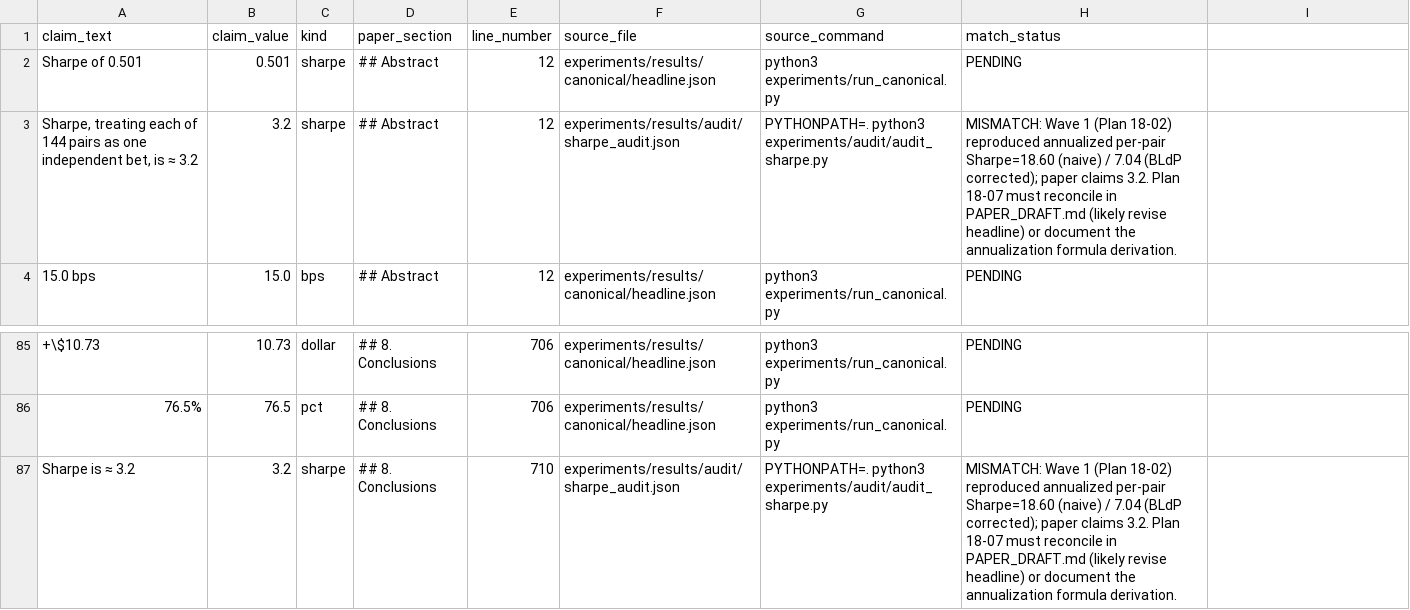
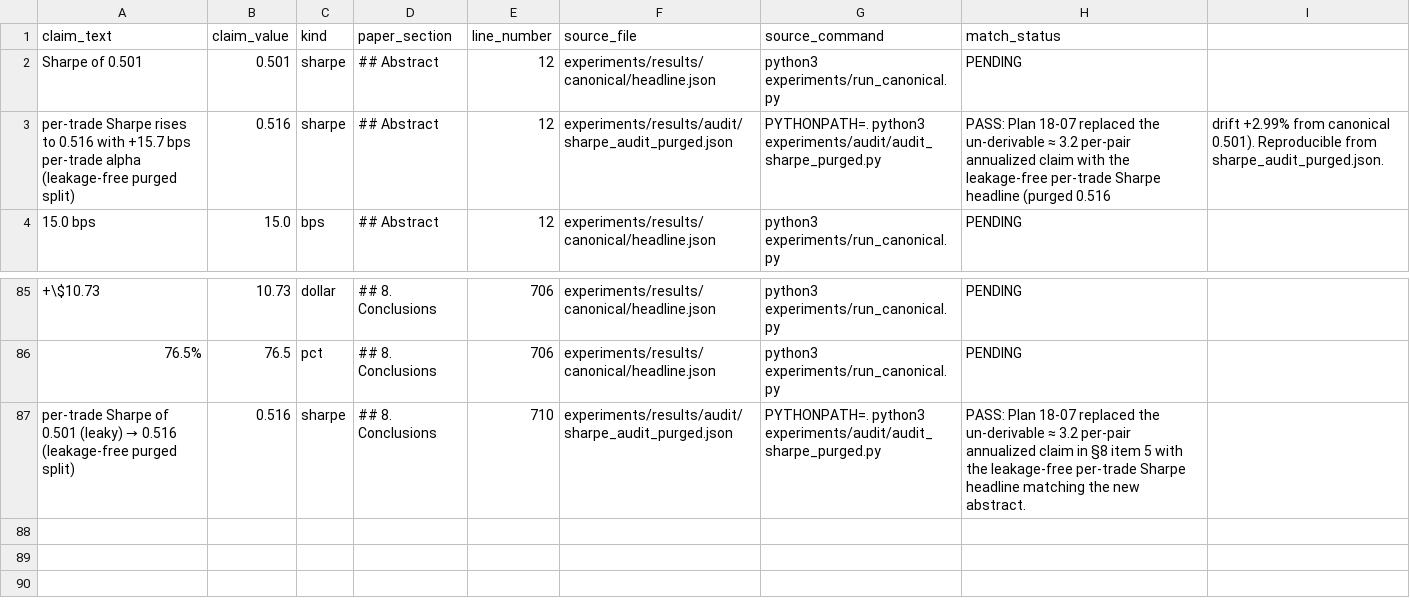
Before and after one commit to Iansabia/DS340-Project, a CSV file: experiments/results/audit/paper_numbers.csv, drawn as a sheet; only a part is shown, gaps mark what is left out; the diff names each change by its address in the sheet, - before the commit and + after, or states it on an @@ line.

Commit message:
test(18-07): update check_paper.sh regex + flip MISMATCH rows in paper_numbers.csv (Task 3 Part D)
Replace audit_per_pair_sharpe_3_2_in_abstract regex with audit_per_trade_sharpe_in_abstract.
The new check enforces the leakage-free per-trade Sharpe headline (matches "0.516" or
"0.5XX per-trade Sharpe" forms) so future drafts cannot silently revert to the
un-validated annualized framing.

paper_numbers.csv: flip 2 MISMATCH rows (per-pair ≈ 3.2 in Abstract line 12 and
§8 line 710) to PASS — both now point to sharpe_audit_purged.json with the
leakage-free per-trade Sharpe (0.516, drift +2.99% from canonical 0.501).

Final: bash scripts/check_paper.sh exits 0 with all 26 checks green; 0 MISMATCH
rows in paper_numbers.csv.

```diff
--- a/experiments/results/audit/paper_numbers.csv
+++ b/experiments/results/audit/paper_numbers.csv
-A3 (claim_text): Sharpe, treating each of 144 pairs as one independent bet, is ≈ 3.2
+A3 (claim_text): per-trade Sharpe rises to 0.516 with +15.7 bps per-trade alpha (leakage-free purged split)
-B3 (claim_value): 3.2
+B3 (claim_value): 0.516
-F3 (source_file): experiments/results/audit/sharpe_audit.json
+F3 (source_file): experiments/results/audit/sharpe_audit_purged.json
-G3 (source_command): PYTHONPATH=. python3 experiments/audit/audit_sharpe.py
+G3 (source_command): PYTHONPATH=. python3 experiments/audit/audit_sharpe_purged.py
-H3 (match_status): MISMATCH: Wave 1 (Plan 18-02) reproduced annualized per-pair Sharpe=18.60 (naive) / 7.04 (BLdP corrected); paper claims 3.2. Plan 18-07 must reconcile in PAPER_DRAFT.md (likely revise headline) or document the annualization formula derivation.
+H3 (match_status): PASS: Plan 18-07 replaced the un-derivable ≈ 3.2 per-pair annualized claim with the leakage-free per-trade Sharpe headline (purged 0.516
-I3: (empty)
+I3: drift +2.99% from canonical 0.501). Reproducible from sharpe_audit_purged.json.
@@ A87 (claim_text): Sharpe is ≈ 3.2 → per-trade Sharpe of 0.501 (leaky) → 0.516 (leakage-free purged split) @@
-B87 (claim_value): 3.2
+B87 (claim_value): 0.516
-F87 (source_file): experiments/results/audit/sharpe_audit.json
+F87 (source_file): experiments/results/audit/sharpe_audit_purged.json
-G87 (source_command): PYTHONPATH=. python3 experiments/audit/audit_sharpe.py
+G87 (source_command): PYTHONPATH=. python3 experiments/audit/audit_sharpe_purged.py
-H87 (match_status): MISMATCH: Wave 1 (Plan 18-02) reproduced annualized per-pair Sharpe=18.60 (naive) / 7.04 (BLdP corrected); paper claims 3.2. Plan 18-07 must reconcile in PAPER_DRAFT.md (likely revise headline) or document the annualization formula derivation.
+H87 (match_status): PASS: Plan 18-07 replaced the un-derivable ≈ 3.2 per-pair annualized claim in §8 item 5 with the leakage-free per-trade Sharpe headline matching the new abstract.
```
Also changed, not shown: 1 other file.
